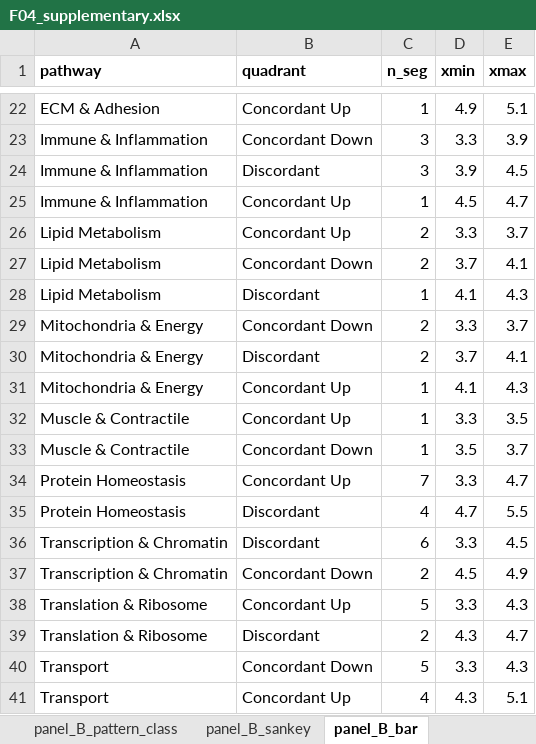
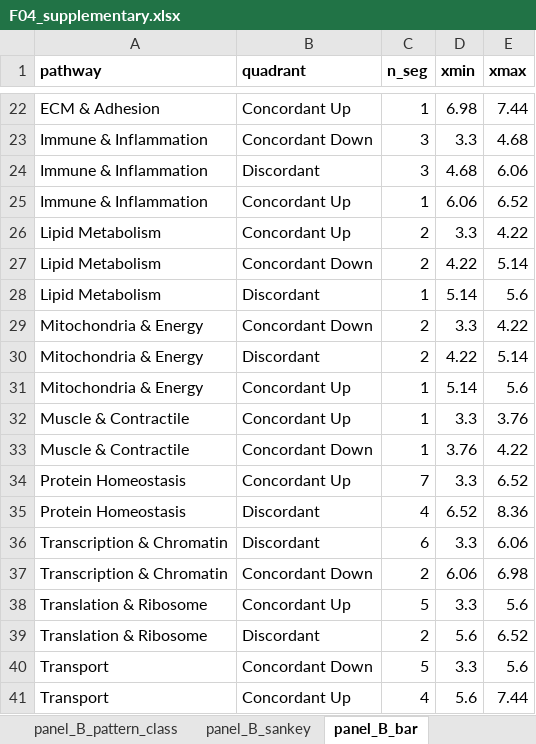
Before and after one commit to Dustyn-T-Lewis/YvO_2025, an Excel workbook: 04_Figures/F04/c_data/F04_supplementary.xlsx, sheet panel_B_bar, drawn as a sheet; only a part is shown, gaps mark what is left out; values as stored, in another font and other column widths than the file's, no borders; the diff covers the shown part only; the diff names each change by its address in the sheet, - before the commit and + after, or states it on an @@ line.

Commit message:
F04/F05 panel B: shrink F04 plot, add quadrant key below panel B
- F04: shift panel B 5mm left, narrow to 181mm (plot.margin tightened
  to keep panel A clear of overlap and bg stripes within figure)
- F04 + F05: add horizontal quadrant key below panel B (bg box +
  inner bar + label), 3rd item nudged right (Discordant ~3.6mm,
  Non-reversed ~1.8mm) to balance label spacing
- Engine: bg_extend_right cfg knob (default 2.0); F05 sets 0.05 so
  pathway bg stripes stop at X_BAR_MAX
- Box: F04/F05 main composites and S08/S09 supplementary xlsx synced

```diff
--- a/04_Figures/F04/c_data/F04_supplementary.xlsx (sheet panel_B_bar)
+++ b/04_Figures/F04/c_data/F04_supplementary.xlsx (sheet panel_B_bar)
-D22 (xmin): 4.9
+D22 (xmin): 6.98
-E22 (xmax): 5.1
+E22 (xmax): 7.44
-E23 (xmax): 3.9
+E23 (xmax): 4.68
-D24 (xmin): 3.9
+D24 (xmin): 4.68
-E24 (xmax): 4.5
+E24 (xmax): 6.06
-D25 (xmin): 4.5
+D25 (xmin): 6.06
-E25 (xmax): 4.7
+E25 (xmax): 6.52
-E26 (xmax): 3.7
+E26 (xmax): 4.22
-D27 (xmin): 3.7
+D27 (xmin): 4.22
-E27 (xmax): 4.1
+E27 (xmax): 5.14
-D28 (xmin): 4.1
+D28 (xmin): 5.14
-E28 (xmax): 4.3
+E28 (xmax): 5.6
-E29 (xmax): 3.7
+E29 (xmax): 4.22
-D30 (xmin): 3.7
+D30 (xmin): 4.22
-E30 (xmax): 4.1
+E30 (xmax): 5.14
-D31 (xmin): 4.1
+D31 (xmin): 5.14
-E31 (xmax): 4.3
+E31 (xmax): 5.6
-E32 (xmax): 3.5
+E32 (xmax): 3.76
-D33 (xmin): 3.5
+D33 (xmin): 3.76
-E33 (xmax): 3.7
+E33 (xmax): 4.22
-E34 (xmax): 4.7
+E34 (xmax): 6.52
-D35 (xmin): 4.7
+D35 (xmin): 6.52
-E35 (xmax): 5.5
+E35 (xmax): 8.36
-E36 (xmax): 4.5
+E36 (xmax): 6.06
-D37 (xmin): 4.5
+D37 (xmin): 6.06
-E37 (xmax): 4.9
+E37 (xmax): 6.98
-E38 (xmax): 4.3
+E38 (xmax): 5.6
-D39 (xmin): 4.3
+D39 (xmin): 5.6
-E39 (xmax): 4.7
+E39 (xmax): 6.52
-E40 (xmax): 4.3
+E40 (xmax): 5.6
-D41 (xmin): 4.3
+D41 (xmin): 5.6
-E41 (xmax): 5.1
+E41 (xmax): 7.44
```
Also changed, not shown: 35 edited cells elsewhere in this sheet, 04_Figures/F05/c_data/F05_supplementary.xlsx, 12 other files.
